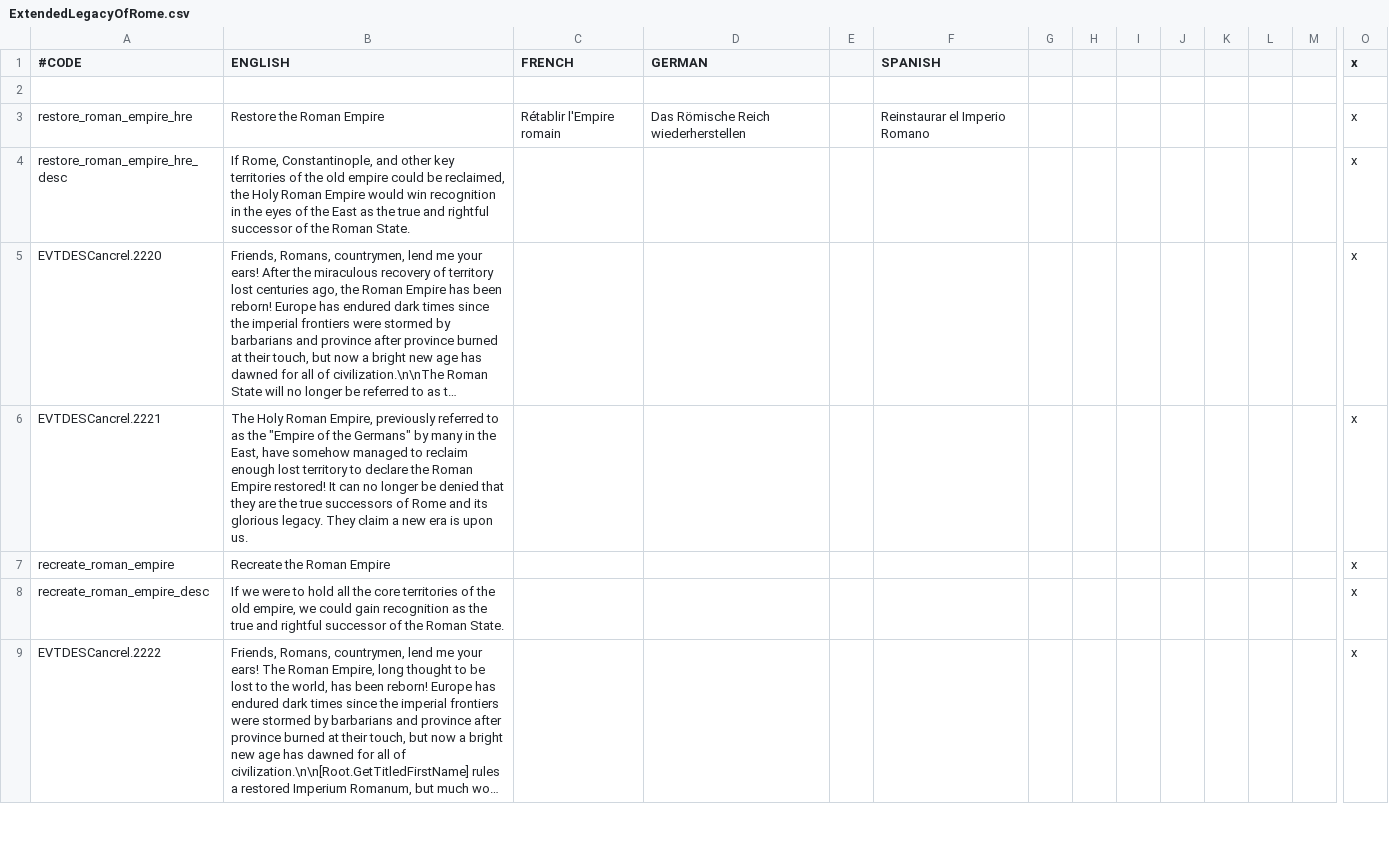
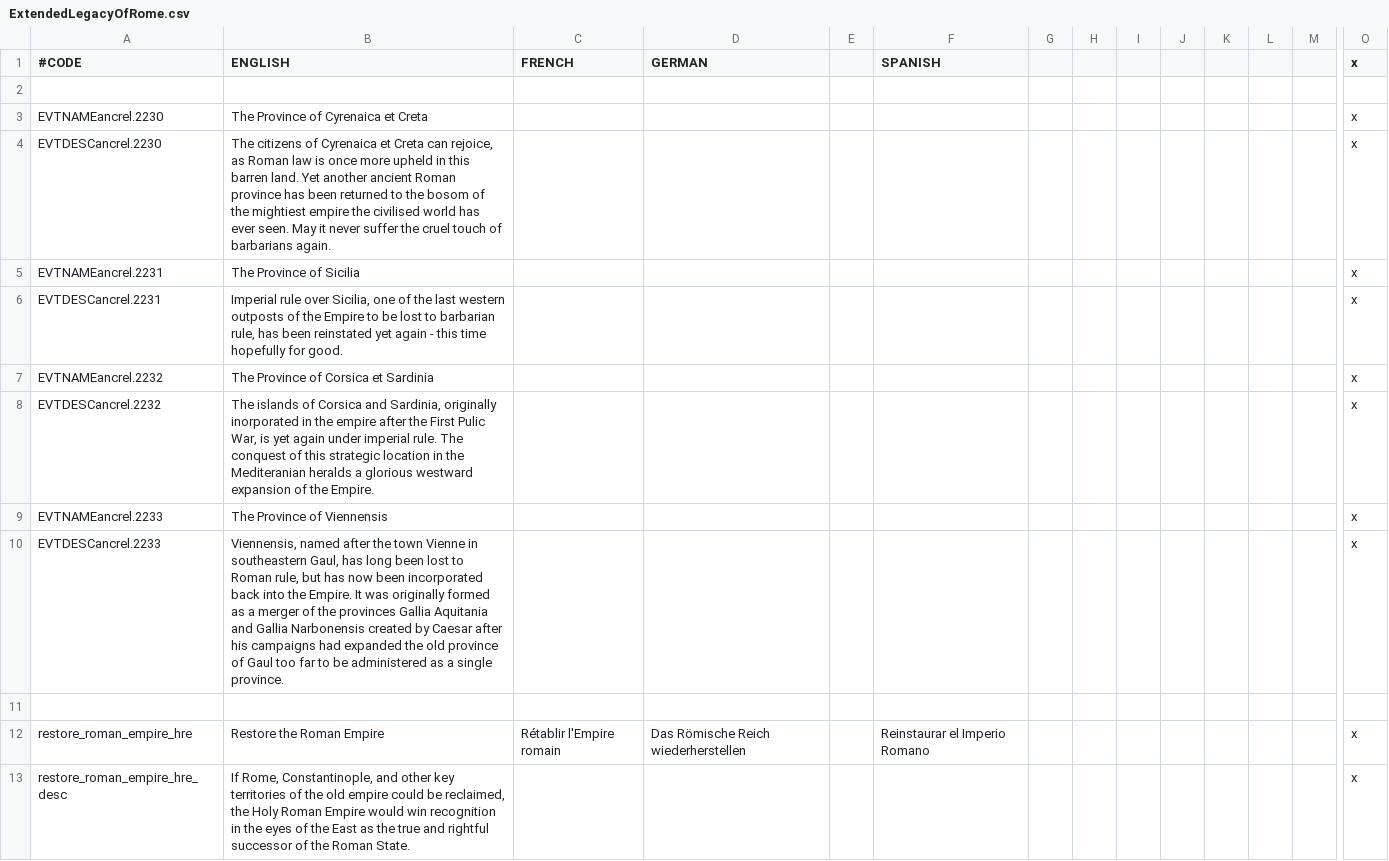
Before and after one commit to Superpat/ancientreligions, a CSV file: AncientReligions/localisation/ExtendedLegacyOfRome.csv, drawn as a sheet; only a part is shown, gaps mark what is left out; the shorter side is filled out with more unchanged rows; long unchanged cells end in …; rows hold the shown columns only; the diff names each change by its address in the sheet, - before the commit and + after, or states it on an @@ line.

Commit message:
ExtendedLegacyOfRome: Fix duchy lists for "Lost Roman Provinces" to match the updated map, and to be more historically acurate.

```diff
--- a/AncientReligions/localisation/ExtendedLegacyOfRome.csv
+++ b/AncientReligions/localisation/ExtendedLegacyOfRome.csv
+row 3: EVTNAMEancrel.2230 | The Province of Cyrenaica et Creta |  |  |  |  |  |  |  |  |  |  |  | x
+row 4: EVTDESCancrel.2230 | The citizens of Cyrenaica et Creta can rejoice, as Roman law is once more upheld in this barren land. Yet another ancient Roman province has been returned to the bosom of the mightiest empire the civilised world has ever seen. May it never suffer the cruel touch of barbarians again. |  |  |  |  |  |  |  |  |  |  |  | x
+row 5: EVTNAMEancrel.2231 | The Province of Sicilia |  |  |  |  |  |  |  |  |  |  |  | x
+row 6: EVTDESCancrel.2231 | Imperial rule over Sicilia, one of the last western outposts of the Empire to be lost to barbarian rule, has been reinstated yet again - this time hopefully for good. |  |  |  |  |  |  |  |  |  |  |  | x
+row 7: EVTNAMEancrel.2232 | The Province of Corsica et Sardinia |  |  |  |  |  |  |  |  |  |  |  | x
+row 8: EVTDESCancrel.2232 | The islands of Corsica and Sardinia, originally inorporated in the empire after the First Pulic War, is yet again under imperial rule. The conquest of this strategic location in the Mediteranian heralds a glorious westward expansion of the Empire. |  |  |  |  |  |  |  |  |  |  |  | x
+row 9: EVTNAMEancrel.2233 | The Province of Viennensis |  |  |  |  |  |  |  |  |  |  |  | x
+row 10: EVTDESCancrel.2233 | Viennensis, named after the town Vienne in southeastern Gaul, has long been lost to Roman rule, but has now been incorporated back into the Empire. It was originally formed as a merger of the provinces Gallia Aquitania and Gallia Narbonensis created by Caesar after his campaigns had expanded the old province of Gaul too far to be administered as a single province. |  |  |  |  |  |  |  |  |  |  |  | x
+row 11: (empty)
```
Also changed, not shown: 1 other file.
